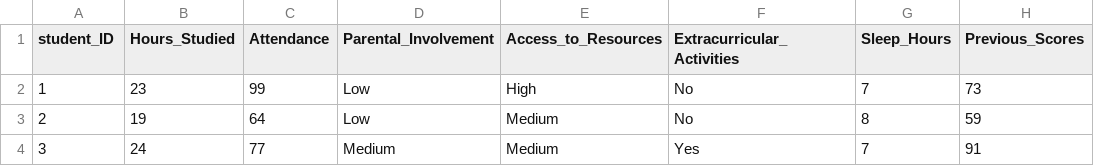
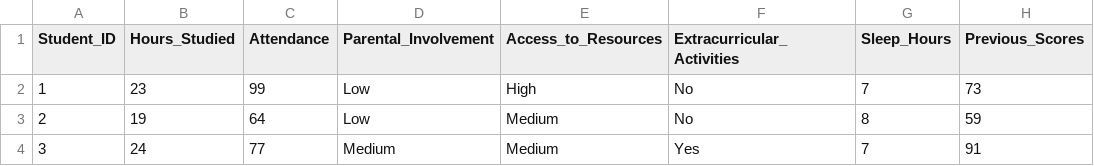
Before and after one commit to mikecerton/data_visualization_streamlit, a CSV file: dataset.csv, drawn as a sheet; only a part is shown; the diff names each change by its address in the sheet, - before the commit and + after, or states it on an @@ line.

```diff
--- a/dataset.csv
+++ b/dataset.csv
-A1: student_ID
+A1: Student_ID
```
Also changed, not shown: 32 other files.
